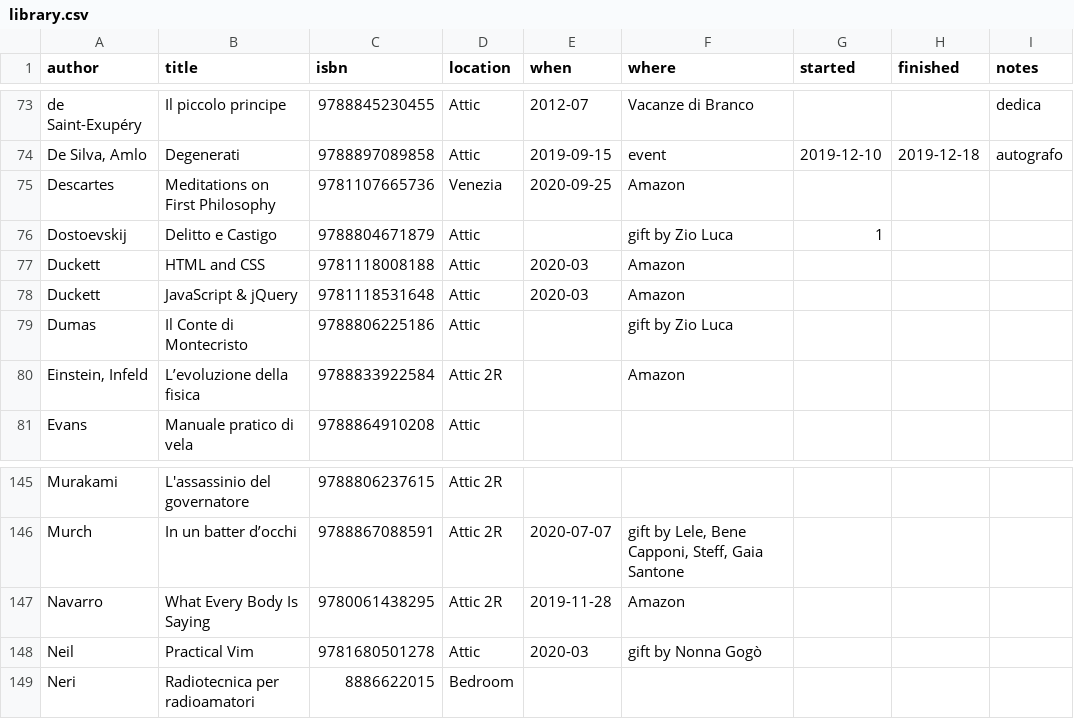
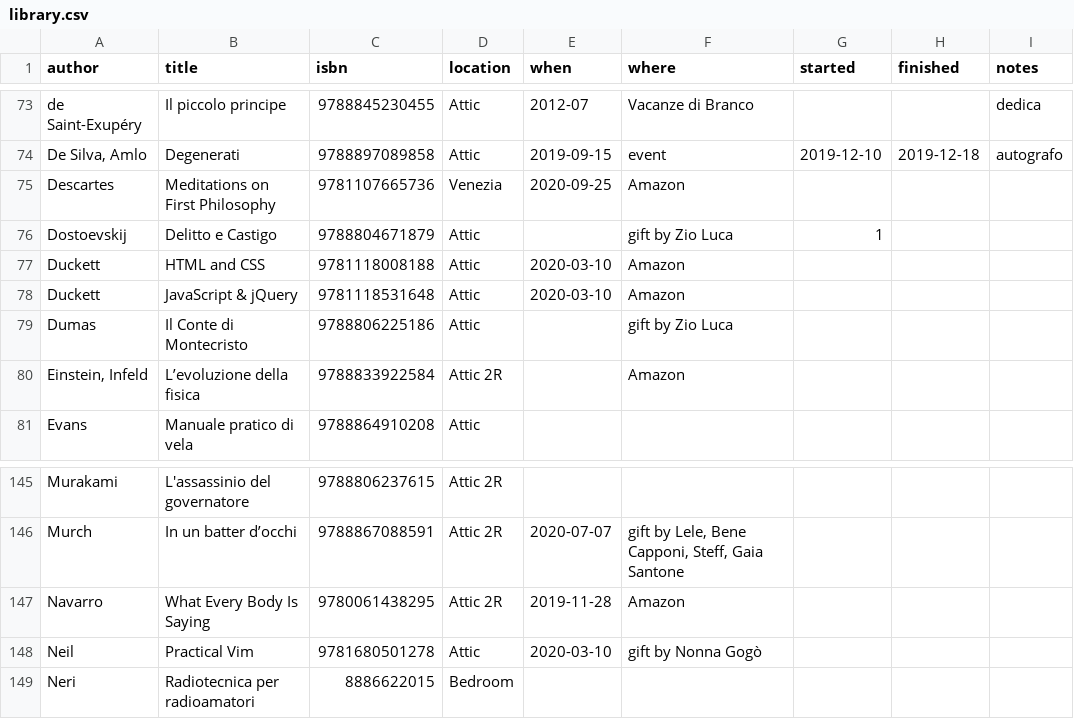
Before and after one commit to xplosionmind/data, a CSV file: library.csv, drawn as a sheet; only a part is shown, gaps mark what is left out.

```diff
--- a/library.csv
+++ b/library.csv
@@ -76,4 +76,4 @@ Descartes,Meditations on First Philosophy,9781107665736,Venezia,2020-09-25,Amazo
 Dostoevskij,Delitto e Castigo,9788804671879,Attic,,gift by Zio Luca,1,,
-Duckett,HTML and CSS,9781118008188,Attic,2020-03,Amazon,,,
-Duckett,JavaScript & jQuery,9781118531648,Attic,2020-03,Amazon,,,
+Duckett,HTML and CSS,9781118008188,Attic,2020-03-10,Amazon,,,
+Duckett,JavaScript & jQuery,9781118531648,Attic,2020-03-10,Amazon,,,
 Dumas,Il Conte di Montecristo,9788806225186,Attic,,gift by Zio Luca,,,
@@ -147,3 +147,3 @@ Murch,In un batter d’occhi,9788867088591,Attic 2R,2020-07-07,"gift by Lele, Be
 Navarro,What Every Body Is Saying,9780061438295,Attic 2R,2019-11-28,Amazon,,,
-Neil,Practical Vim,9781680501278,Attic,2020-03,gift by Nonna Gogò,,,
+Neil,Practical Vim,9781680501278,Attic,2020-03-10,gift by Nonna Gogò,,,
 Neri,Radiotecnica per radioamatori,8886622015,Bedroom,,,,,
```
Also changed, not shown: giri.csv, tutto.csv.
